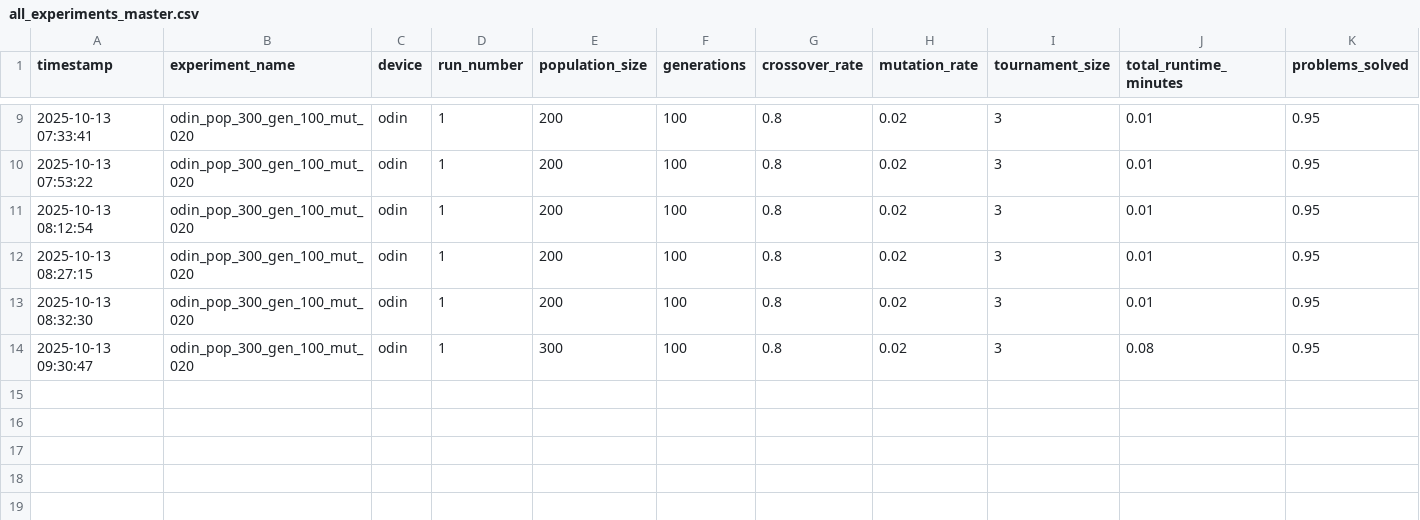
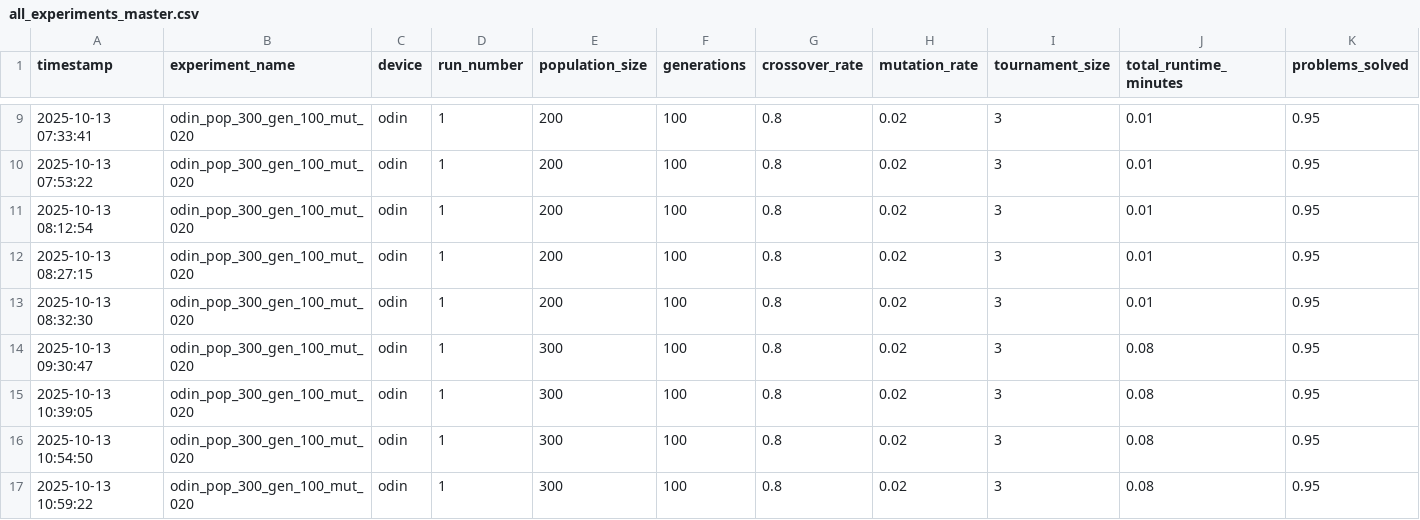
Before and after one commit to ac-pate/Evolutionary-Algorithms-and-Machine-Learning, a CSV file: Assignment_1/data/all_experiments_master.csv, drawn as a sheet; only a part is shown, gaps mark what is left out; rows hold the shown columns only; the diff names each change by its address in the sheet, - before the commit and + after, or states it on an @@ line.

Commit message:
Stagnation Solver: diversity and fitness based

```diff
--- a/Assignment_1/data/all_experiments_master.csv
+++ b/Assignment_1/data/all_experiments_master.csv
+row 15: 2025-10-13 10:39:05 | odin_pop_300_gen_100_mut_020 | odin | 1 | 300 | 100 | 0.8 | 0.02 | 3 | 0.08 | 0.95
+row 16: 2025-10-13 10:54:50 | odin_pop_300_gen_100_mut_020 | odin | 1 | 300 | 100 | 0.8 | 0.02 | 3 | 0.08 | 0.95
+row 17: 2025-10-13 10:59:22 | odin_pop_300_gen_100_mut_020 | odin | 1 | 300 | 100 | 0.8 | 0.02 | 3 | 0.08 | 0.95
```
Also changed, not shown: Assignment_1/data/master_output_solutions.csv, 3 other files.
